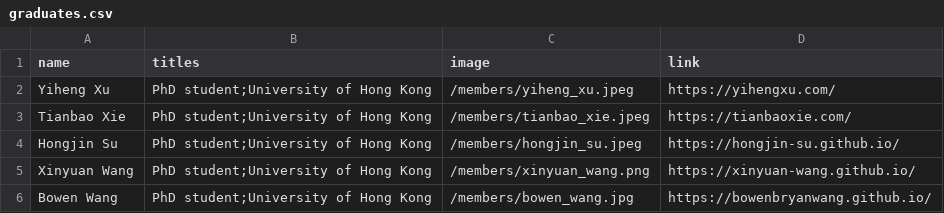
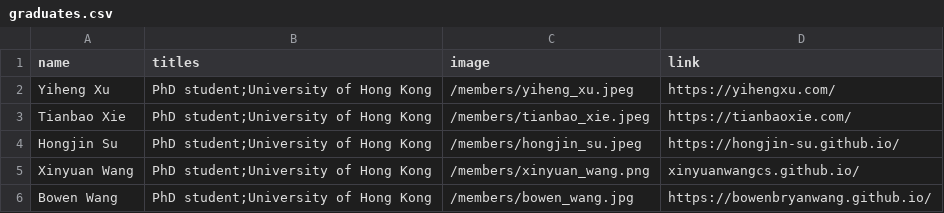
Before and after one commit to xlang-ai/xlang-ai.github.io, a CSV file: data/team/graduates.csv, drawn as a sheet.

Commit message:
Update graduates.csv

```diff
--- a/data/team/graduates.csv
+++ b/data/team/graduates.csv
@@ -4,3 +4,3 @@ Tianbao Xie,PhD student;University of Hong Kong,/members/tianbao_xie.jpeg,https:
 Hongjin Su,PhD student;University of Hong Kong,/members/hongjin_su.jpeg,https://hongjin-su.github.io/
-Xinyuan Wang,PhD student;University of Hong Kong,/members/xinyuan_wang.png,https://xinyuan-wang.github.io/
+Xinyuan Wang,PhD student;University of Hong Kong,/members/xinyuan_wang.png,xinyuanwangcs.github.io/
 Bowen Wang,PhD student;University of Hong Kong,/members/bowen_wang.jpg,https://bowenbryanwang.github.io/
```
